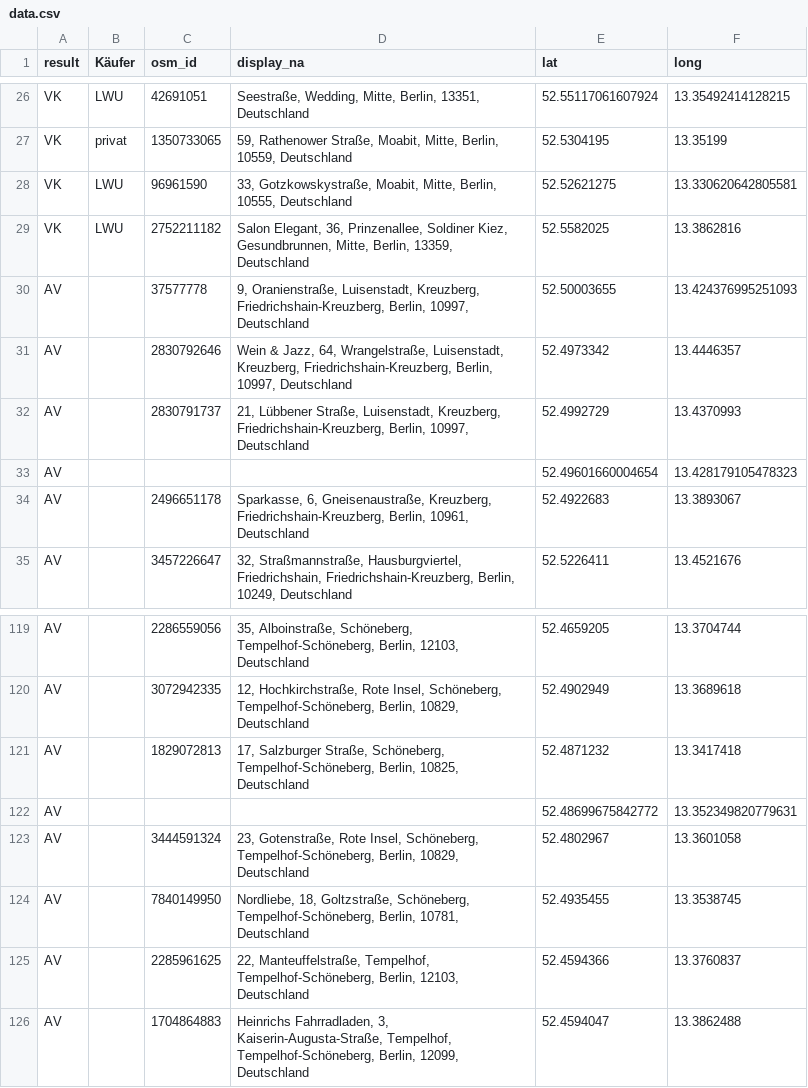
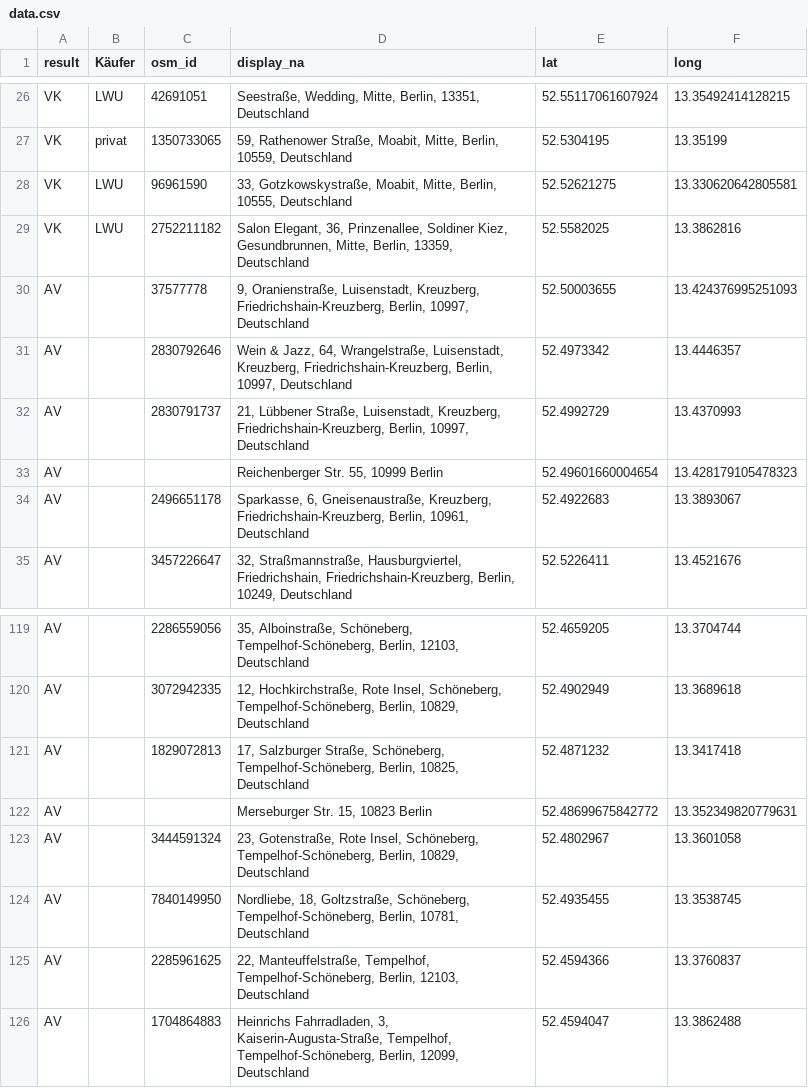
Before and after one commit to gwater/cmmm, a CSV file: data.csv, drawn as a sheet; only a part is shown, gaps mark what is left out; the diff covers the shown part only.

Commit message:
add missing addresses to coordinates

```diff
--- a/data.csv
+++ b/data.csv
@@ -32,3 +32,3 @@ AV,,2830792646,"Wein & Jazz, 64, Wrangelstraße, Luisenstadt, Kreuzberg, Friedri
 AV,,2830791737,"21, Lübbener Straße, Luisenstadt, Kreuzberg, Friedrichshain-Kreuzberg, Berlin, 10997, Deutschland",52.4992729,13.4370993
-AV,,,,52.49601660004654, 13.428179105478323
+AV,,,"Reichenberger Str. 55, 10999 Berlin",52.49601660004654, 13.428179105478323
 AV,,2496651178,"Sparkasse, 6, Gneisenaustraße, Kreuzberg, Friedrichshain-Kreuzberg, Berlin, 10961, Deutschland",52.4922683,13.3893067
@@ -121,3 +121,3 @@ AV,,3072942335,"12, Hochkirchstraße, Rote Insel, Schöneberg, Tempelhof-Schöne
 AV,,1829072813,"17, Salzburger Straße, Schöneberg, Tempelhof-Schöneberg, Berlin, 10825, Deutschland",52.4871232,13.3417418
-AV,,,,52.48699675842772, 13.352349820779631
+AV,,,"Merseburger Str. 15, 10823 Berlin",52.48699675842772, 13.352349820779631
 AV,,3444591324,"23, Gotenstraße, Rote Insel, Schöneberg, Tempelhof-Schöneberg, Berlin, 10829, Deutschland",52.4802967,13.3601058
```
Also changed, not shown: 2 added rows, 2 removed rows and 8 edited cells elsewhere in this file.
